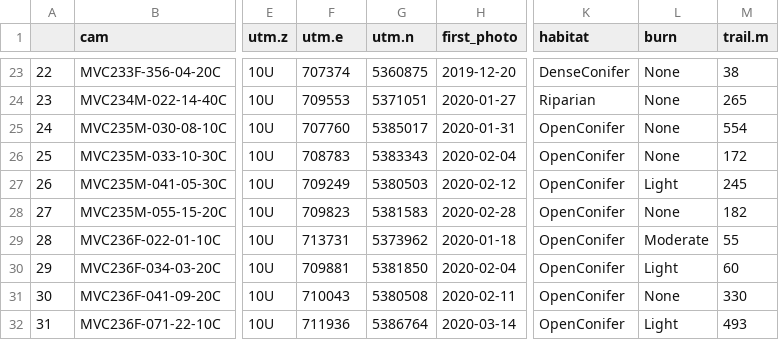
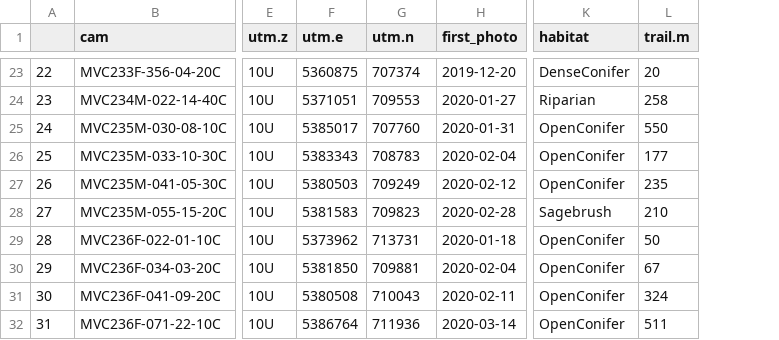
Before and after one commit to tamta117/WPPP, a CSV file: data/dir.csv, drawn as a sheet; only a part is shown, gaps mark what is left out; removed rows and columns are numbered as before the commit, all else as after; the diff covers the shown part only; the diff names each change by its address in the sheet, - before the commit and + after, or states it on an @@ line.

```diff
--- a/data/dir.csv
+++ b/data/dir.csv
-column L (burn), rows 23-32: None | None | None | None | Light | None | Moderate | Light | None | Light
-F23 (utm.e): 707374
+F23 (utm.e): 5360875
-G23 (utm.n): 5360875
+G23 (utm.n): 707374
-L23 (trail.m): 38
+L23 (trail.m): 20
-F24 (utm.e): 709553
+F24 (utm.e): 5371051
-G24 (utm.n): 5371051
+G24 (utm.n): 709553
-L24 (trail.m): 265
+L24 (trail.m): 258
-F25 (utm.e): 707760
+F25 (utm.e): 5385017
-G25 (utm.n): 5385017
+G25 (utm.n): 707760
-L25 (trail.m): 554
+L25 (trail.m): 550
-F26 (utm.e): 708783
+F26 (utm.e): 5383343
-G26 (utm.n): 5383343
+G26 (utm.n): 708783
-L26 (trail.m): 172
+L26 (trail.m): 177
-F27 (utm.e): 709249
+F27 (utm.e): 5380503
-G27 (utm.n): 5380503
+G27 (utm.n): 709249
-L27 (trail.m): 245
+L27 (trail.m): 235
-F28 (utm.e): 709823
+F28 (utm.e): 5381583
-G28 (utm.n): 5381583
+G28 (utm.n): 709823
-K28 (habitat): OpenConifer
+K28 (habitat): Sagebrush
-L28 (trail.m): 182
+L28 (trail.m): 210
-F29 (utm.e): 713731
+F29 (utm.e): 5373962
-G29 (utm.n): 5373962
+G29 (utm.n): 713731
-L29 (trail.m): 55
+L29 (trail.m): 50
-F30 (utm.e): 709881
+F30 (utm.e): 5381850
-G30 (utm.n): 5381850
+G30 (utm.n): 709881
-L30 (trail.m): 60
+L30 (trail.m): 67
-F31 (utm.e): 710043
+F31 (utm.e): 5380508
-G31 (utm.n): 5380508
+G31 (utm.n): 710043
-L31 (trail.m): 330
+L31 (trail.m): 324
-F32 (utm.e): 711936
+F32 (utm.e): 5386764
-G32 (utm.n): 5386764
+G32 (utm.n): 711936
-L32 (trail.m): 493
+L32 (trail.m): 511
```
Also changed, not shown: 141 edited cells elsewhere in this file, 11 other files.
